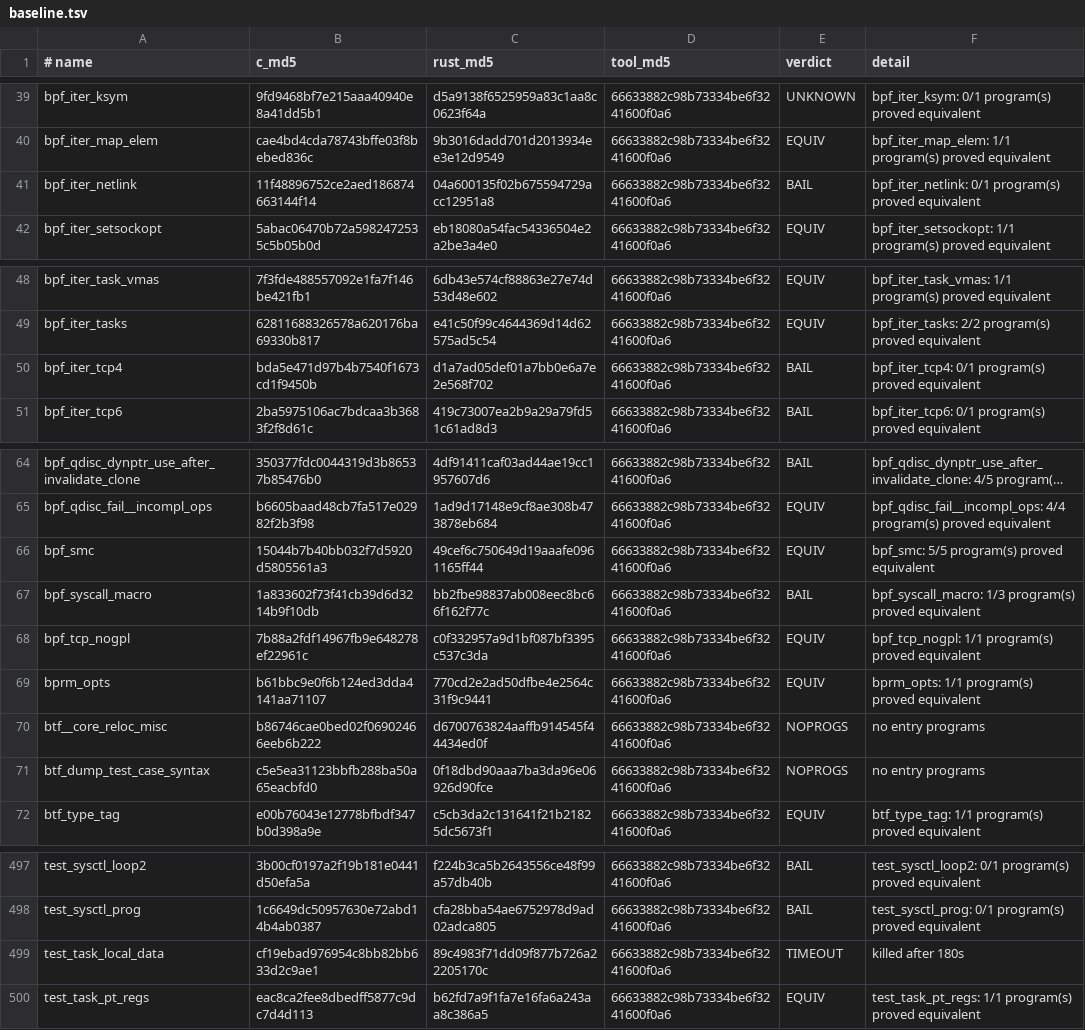
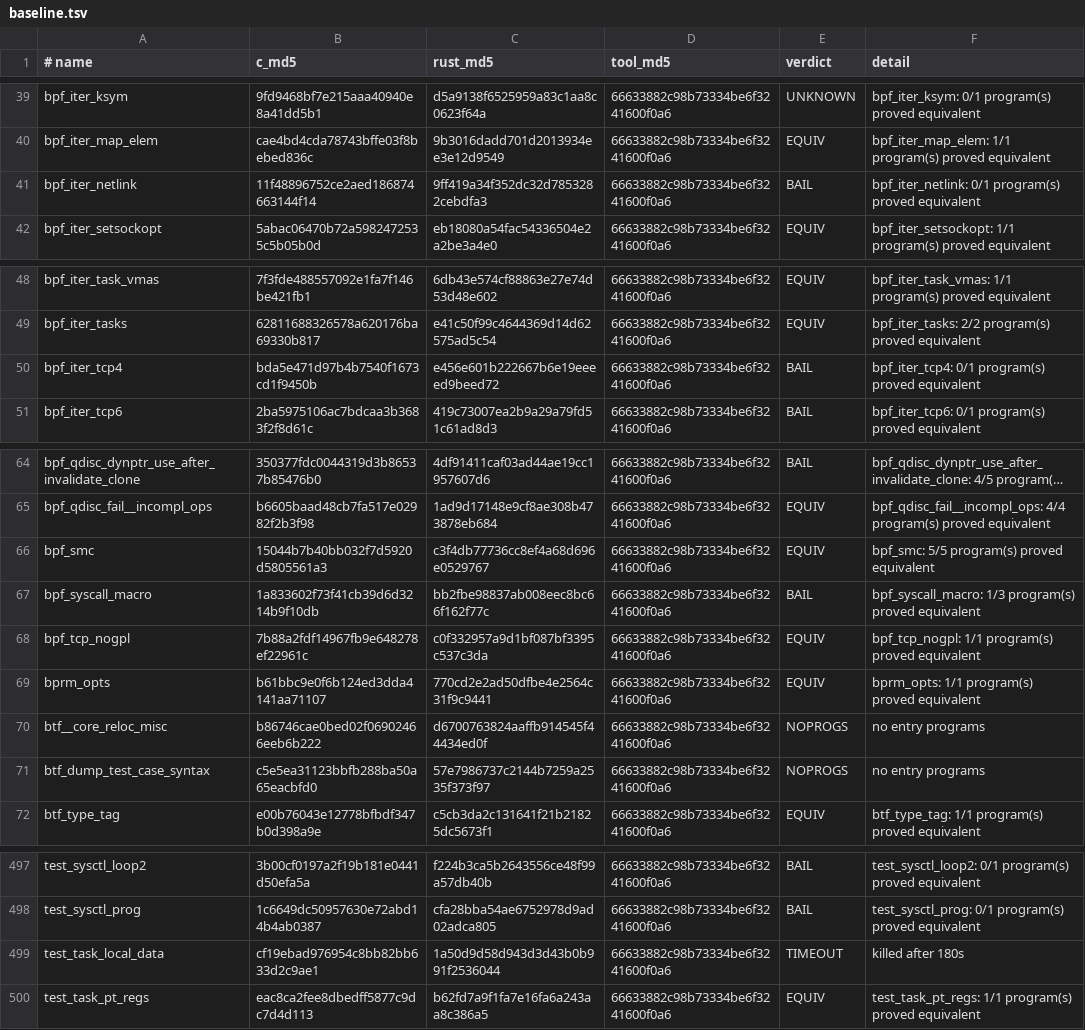
Before and after one commit to prozak/rust-selftests, a TSV file: equiv/results/baseline.tsv, drawn as a sheet; only a part is shown, gaps mark what is left out; long unchanged cells end in …; the diff names each change by its address in the sheet, - before the commit and + after, or states it on an @@ line.

Commit message:
equiv: refresh five reviewed BTF-only object hashes
Reproduce each old hash by compiling the saved bitcode directly. The Phase 3 text-IR round trip swaps two BTF forward declarations, their pointer references, and associated strings; all other ELF sections match.

Refresh only the five Rust MD5 fields using the completed nightly evidence. Preserve every verdict, detail, C hash, and tool hash. Closing ci-local passes 133 tests, zero lint errors, and all 596 cached guard rows.

```diff
--- a/equiv/results/baseline.tsv
+++ b/equiv/results/baseline.tsv
-C41 (rust_md5): 04a600135f02b675594729acc12951a8
+C41 (rust_md5): 9ff419a34f352dc32d7853282cebdfa3
-C50 (rust_md5): d1a7ad05def01a7bb0e6a7e2e568f702
+C50 (rust_md5): e456e601b222667b6e19eeeed9beed72
-C66 (rust_md5): 49cef6c750649d19aaafe0961165ff44
+C66 (rust_md5): c3f4db77736cc8ef4a68d696e0529767
-C71 (rust_md5): 0f18dbd90aaa7ba3da96e06926d90fce
+C71 (rust_md5): 57e7986737c2144b7259a2535f373f97
-C499 (rust_md5): 89c4983f71dd09f877b726a22205170c
+C499 (rust_md5): 1a50d9d58d943d3d43b0b991f2536044
```
Also changed, not shown: 2 other files.
